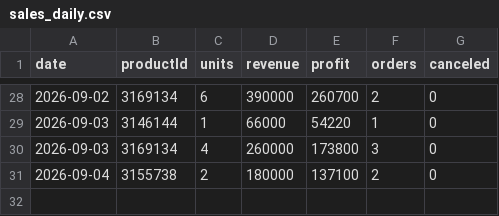
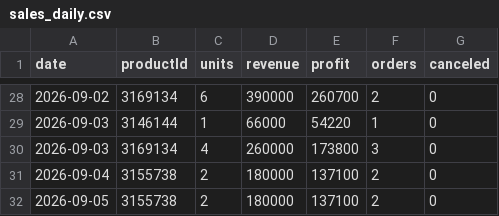
Before and after one commit to ckimework-commits/uzum-1701-dashboard, a CSV file: data/sales_daily.csv, drawn as a sheet; only a part is shown, gaps mark what is left out; the diff names each change by its address in the sheet, - before the commit and + after, or states it on an @@ line.

```diff
--- a/data/sales_daily.csv
+++ b/data/sales_daily.csv
+row 32: 2026-09-05 | 3155738 | 2 | 180000 | 137100 | 2 | 0
```
Also changed, not shown: data/portfolio_log.csv, 1 other file.
